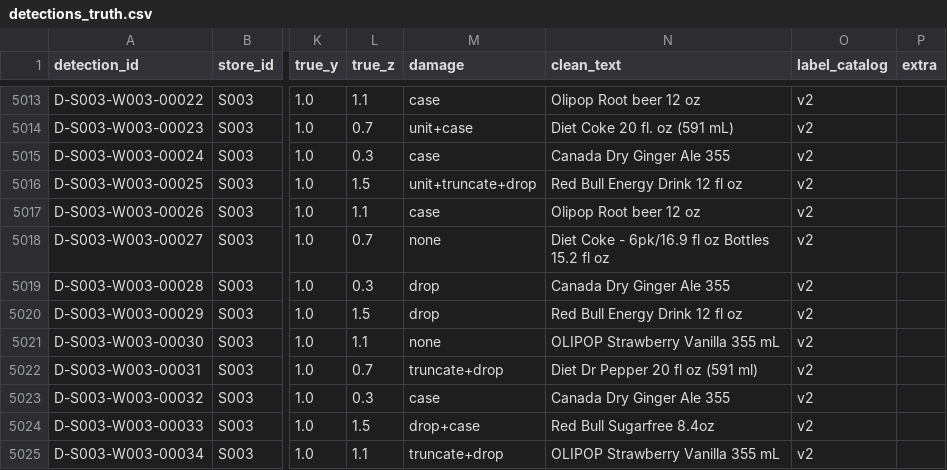
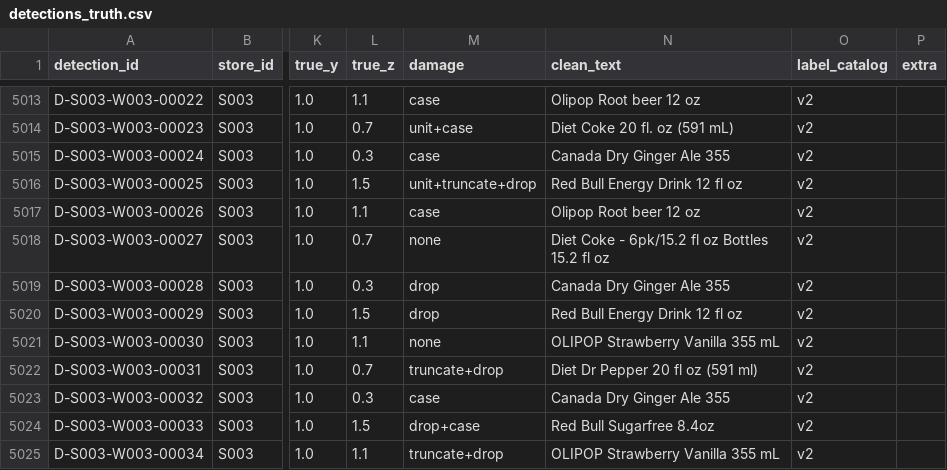
Before and after one commit to Bhanu-Rahul-Pedamalla/shelf-conflation-engine, a CSV file: data/detections_truth.csv, drawn as a sheet; only a part is shown, gaps mark what is left out; the diff covers the shown part only; the diff names each change by its address in the sheet, - before the commit and + after, or states it on an @@ line.

```diff
--- a/data/detections_truth.csv
+++ b/data/detections_truth.csv
-N5018 (clean_text): Diet Coke - 6pk/16.9 fl oz Bottles 15.2 fl oz
+N5018 (clean_text): Diet Coke - 6pk/15.2 fl oz Bottles 15.2 fl oz
```
Also changed, not shown: 5 edited cells elsewhere in this file, data/catalog_changes_truth.csv, 8 other files.
